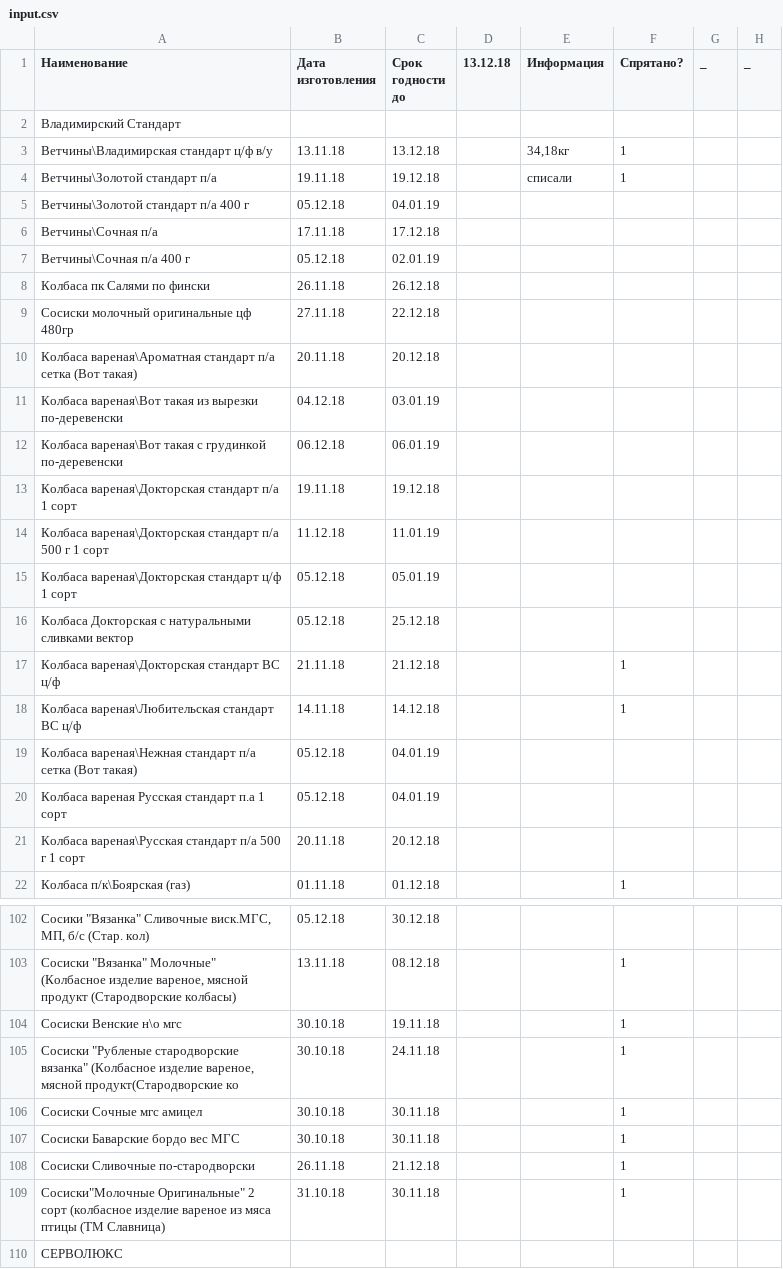
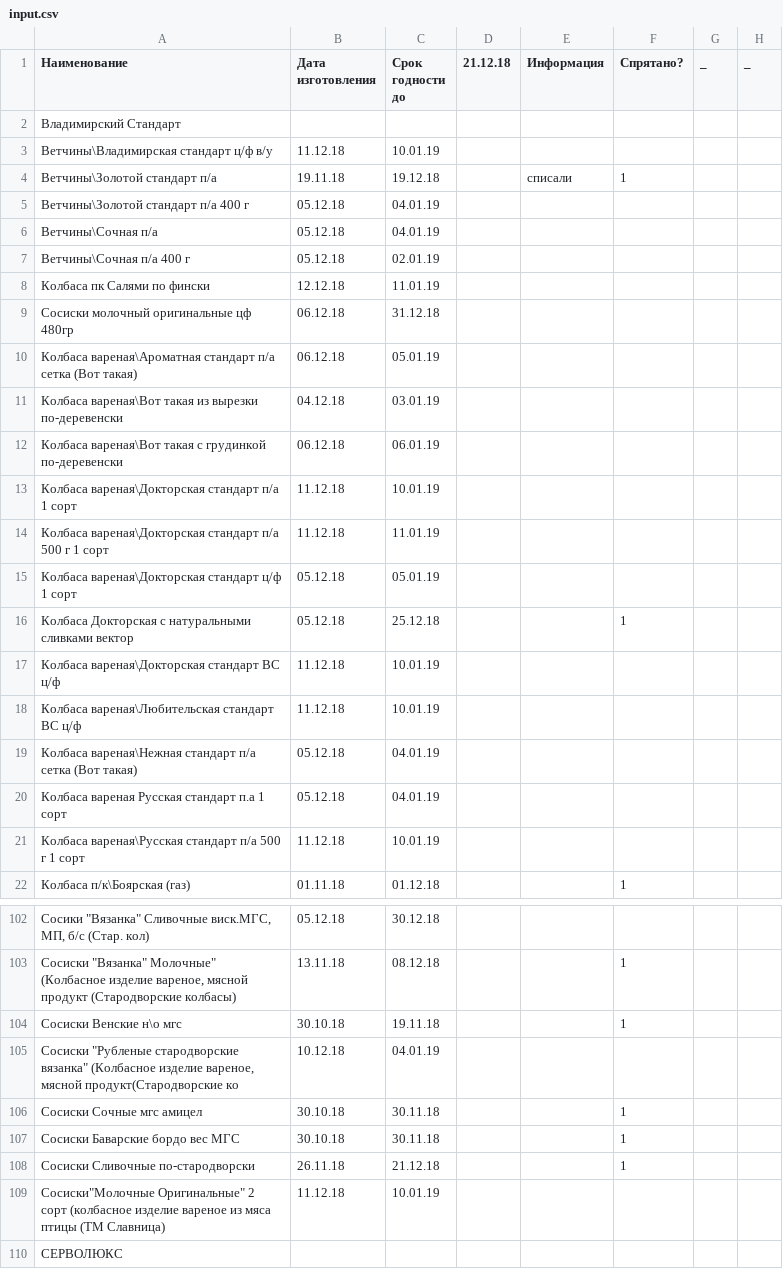
Before and after one commit to Tzota/sottaev-tdmprom-table, a CSV file: input.csv, drawn as a sheet; only a part is shown, gaps mark what is left out; the diff covers the shown part only.

```diff
--- a/input.csv
+++ b/input.csv
@@ -1,22 +1,22 @@
-Наименование,Дата изготовления,Срок годности до ,13.12.18,Информация,Спрятано?,_,_
+Наименование,Дата изготовления,Срок годности до ,21.12.18,Информация,Спрятано?,_,_
 Владимирский Стандарт,,,,,,,
-Ветчины\Владимирская  стандарт ц/ф в/у,13.11.18,13.12.18,,"34,18кг",1,,
+Ветчины\Владимирская  стандарт ц/ф в/у,11.12.18,10.01.19,,,,,
 Ветчины\Золотой стандарт п/а,19.11.18,19.12.18,,списали,1,,
 Ветчины\Золотой стандарт п/а 400 г,05.12.18,04.01.19,,,,,
-Ветчины\Сочная п/а,17.11.18,17.12.18,,,,,
+Ветчины\Сочная п/а,05.12.18,04.01.19,,,,,
 Ветчины\Сочная п/а 400 г,05.12.18,02.01.19,,,,,
-Колбаса пк Салями по фински ,26.11.18,26.12.18,,,,,
-Сосиски молочный оригинальные цф 480гр,27.11.18,22.12.18,,,,,
-Колбаса вареная\Ароматная стандарт п/а сетка (Вот такая),20.11.18,20.12.18,,,,,
+Колбаса пк Салями по фински ,12.12.18,11.01.19,,,,,
+Сосиски молочный оригинальные цф 480гр,06.12.18,31.12.18,,,,,
+Колбаса вареная\Ароматная стандарт п/а сетка (Вот такая),06.12.18,05.01.19,,,,,
 Колбаса вареная\Вот такая из вырезки по-деревенски,04.12.18,03.01.19,,,,,
 Колбаса вареная\Вот такая с грудинкой по-деревенски,06.12.18,06.01.19,,,,,
-Колбаса вареная\Докторская  стандарт  п/а 1 сорт,19.11.18,19.12.18,,,,,
+Колбаса вареная\Докторская  стандарт  п/а 1 сорт,11.12.18,10.01.19,,,,,
 Колбаса вареная\Докторская  стандарт  п/а 500 г 1 сорт,11.12.18,11.01.19,,,,,
 Колбаса вареная\Докторская  стандарт ц/ф 1 сорт,05.12.18,05.01.19,,,,,
-Колбаса Докторская с натуральными сливками вектор,05.12.18,25.12.18,,,,,
-Колбаса вареная\Докторская стандарт ВС ц/ф,21.11.18,21.12.18,,,1,,
-Колбаса вареная\Любительская стандарт ВС ц/ф,14.11.18,14.12.18,,,1,,
+Колбаса Докторская с натуральными сливками вектор,05.12.18,25.12.18,,,1,,
+Колбаса вареная\Докторская стандарт ВС ц/ф,11.12.18,10.01.19,,,,,
+Колбаса вареная\Любительская стандарт ВС ц/ф,11.12.18,10.01.19,,,,,
 Колбаса вареная\Нежная стандарт п/а сетка (Вот такая),05.12.18,04.01.19,,,,,
 Колбаса вареная Русская стандарт п.а 1 сорт,05.12.18,04.01.19,,,,,
-Колбаса вареная\Русская  стандарт  п/а 500 г 1 сорт,20.11.18,20.12.18,,,,,
+Колбаса вареная\Русская  стандарт  п/а 500 г 1 сорт,11.12.18,10.01.19,,,,,
 Колбаса п/к\Боярская (газ),01.11.18,01.12.18,,,1,,
@@ -104,3 +104,3 @@
 Сосиски Венские н\о мгс ,30.10.18,19.11.18,,,1,,
-"Сосиски ""Рубленые стародворские вязанка"" (Колбасное изделие вареное, мясной продукт(Стародворские ко",30.10.18,24.11.18,,,1,,
+"Сосиски ""Рубленые стародворские вязанка"" (Колбасное изделие вареное, мясной продукт(Стародворские ко",10.12.18,04.01.19,,,,,
 Сосиски Сочные мгс амицел,30.10.18,30.11.18,,,1,,
@@ -108,3 +108,3 @@
 Сосиски Сливочные по-стародворски,26.11.18,21.12.18,,,1,,
-"Сосиски""Молочные Оригинальные"" 2 сорт (колбасное изделие  вареное из мяса птицы (ТМ Славница)",31.10.18,30.11.18,,,1,,
+"Сосиски""Молочные Оригинальные"" 2 сорт (колбасное изделие  вареное из мяса птицы (ТМ Славница)",11.12.18,10.01.19,,,,,
 СЕРВОЛЮКС,,,,,,,
```
Also changed, not shown: 42 edited cells elsewhere in this file.
